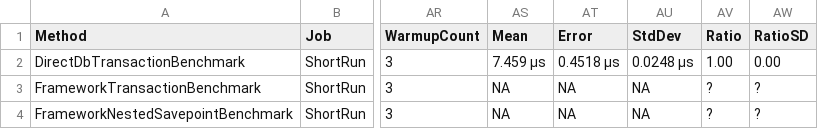
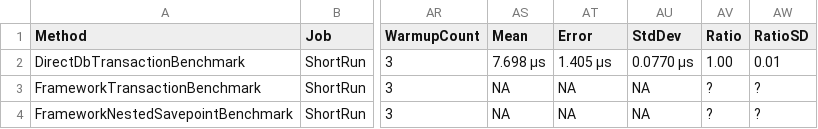
Before and after one commit to ericksonlopezf/dotnet-transaction, a CSV file: benchmarks/results/EricksonLopez.Transaction.Benchmarks.TransactionBenchmarks-report.csv, drawn as a sheet; only a part is shown, gaps mark what is left out; the diff names each change by its address in the sheet, - before the commit and + after, or states it on an @@ line.

```diff
--- a/benchmarks/results/EricksonLopez.Transaction.Benchmarks.TransactionBenchmarks-report.csv
+++ b/benchmarks/results/EricksonLopez.Transaction.Benchmarks.TransactionBenchmarks-report.csv
-AS2 (Mean): 7.459 μs
+AS2 (Mean): 7.698 μs
-AT2 (Error): 0.4518 μs
+AT2 (Error): 1.405 μs
-AU2 (StdDev): 0.0248 μs
+AU2 (StdDev): 0.0770 μs
-AW2 (RatioSD): 0.00
+AW2 (RatioSD): 0.01
```
Also changed, not shown: 2 other files.
